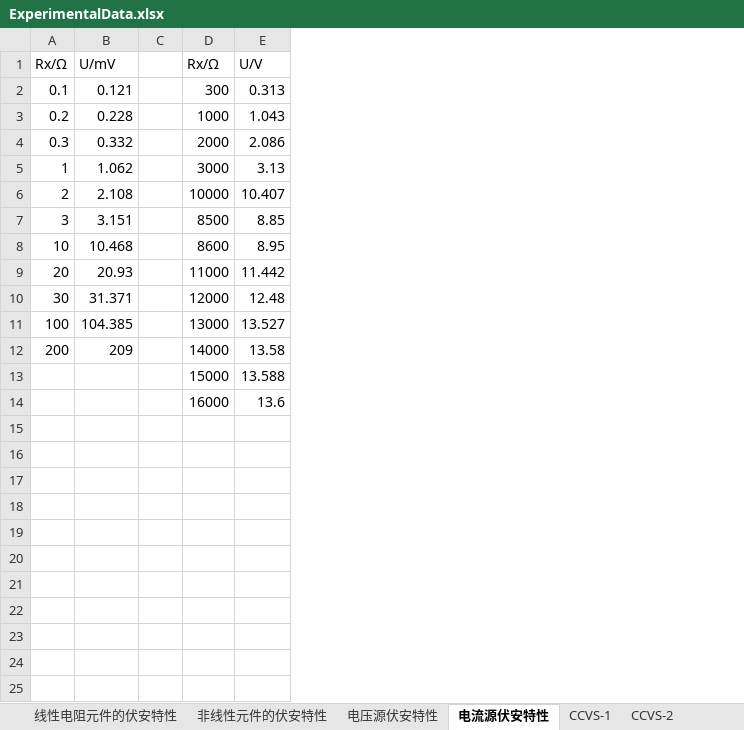
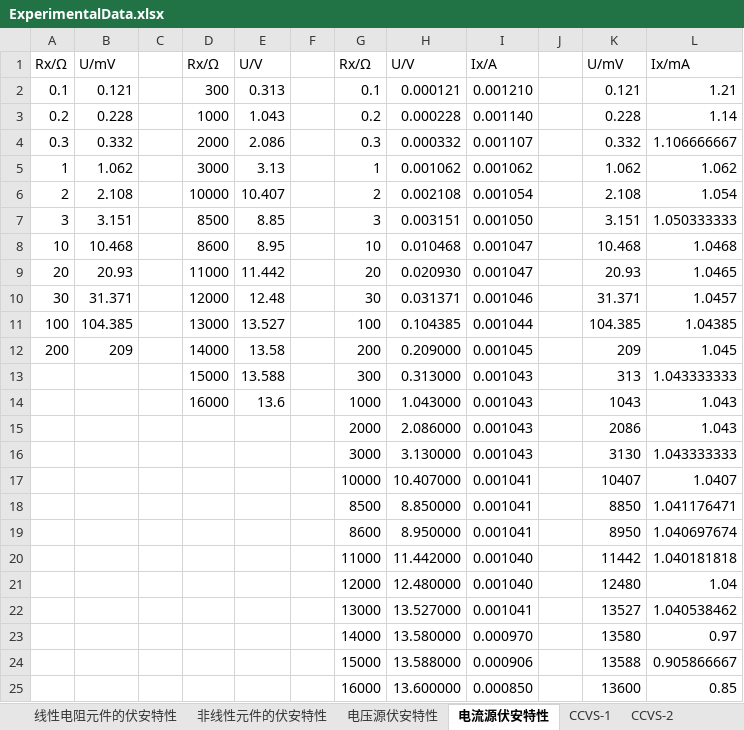
Before and after one commit to TaLEsCuber/ETLabR, an Excel workbook: ET1_2Report/ExperimentalData/ExperimentalData.xlsx, sheet 电流源伏安特性, drawn as a sheet; values as stored, in another font and other column widths than the file's, no borders; the diff names each change by its address in the sheet, - before the commit and + after, or states it on an @@ line.

```diff
--- a/ET1_2Report/ExperimentalData/ExperimentalData.xlsx (sheet 电流源伏安特性)
+++ b/ET1_2Report/ExperimentalData/ExperimentalData.xlsx (sheet 电流源伏安特性)
+column F, empty
+column G, rows 1-14: Rx/Ω | 0.1 | 0.2 | 0.3 | 1 | 2 | 3 | 10 | 20 | 30 | 100 | 200 | 300 | 1000
+column H, rows 1-14: U/V | 0.000121 | 0.000228 | 0.000332 | 0.001062 | 0.002108 | 0.003151 | 0.010468 | 0.020930 | 0.031371 | 0.104385 | 0.209000 | 0.313000 | 1.043000
+column I, rows 1-14: Ix/A | 0.001210 | 0.001140 | 0.001107 | 0.001062 | 0.001054 | 0.001050 | 0.001047 | 0.001047 | 0.001046 | 0.001044 | 0.001045 | 0.001043 | 0.001043
+column J, empty
+column K, rows 1-14: U/mV | 0.121 | 0.228 | 0.332 | 1.062 | 2.108 | 3.151 | 10.468 | 20.93 | 31.371 | 104.385 | 209 | 313 | 1043
+column L, rows 1-14: Ix/mA | 1.21 | 1.14 | 1.106666667 | 1.062 | 1.054 | 1.050333333 | 1.0468 | 1.0465 | 1.0457 | 1.04385 | 1.045 | 1.043333333 | 1.043
+row 15:  |  |  |  |  |  | 2000 | 2.086000 | 0.001043 |  | 2086 | 1.043
+row 16:  |  |  |  |  |  | 3000 | 3.130000 | 0.001043 |  | 3130 | 1.043333333
+row 17:  |  |  |  |  |  | 10000 | 10.407000 | 0.001041 |  | 10407 | 1.0407
+row 18:  |  |  |  |  |  | 8500 | 8.850000 | 0.001041 |  | 8850 | 1.041176471
+row 19:  |  |  |  |  |  | 8600 | 8.950000 | 0.001041 |  | 8950 | 1.040697674
+row 20:  |  |  |  |  |  | 11000 | 11.442000 | 0.001040 |  | 11442 | 1.040181818
+row 21:  |  |  |  |  |  | 12000 | 12.480000 | 0.001040 |  | 12480 | 1.04
+row 22:  |  |  |  |  |  | 13000 | 13.527000 | 0.001041 |  | 13527 | 1.040538462
+row 23:  |  |  |  |  |  | 14000 | 13.580000 | 0.000970 |  | 13580 | 0.97
+row 24:  |  |  |  |  |  | 15000 | 13.588000 | 0.000906 |  | 13588 | 0.905866667
+row 25:  |  |  |  |  |  | 16000 | 13.600000 | 0.000850 |  | 13600 | 0.85
```
Also changed, not shown: sheet 线性电阻元件的伏安特性, sheet CCVS-1, sheet 电压源伏安特性, 8 other files.
